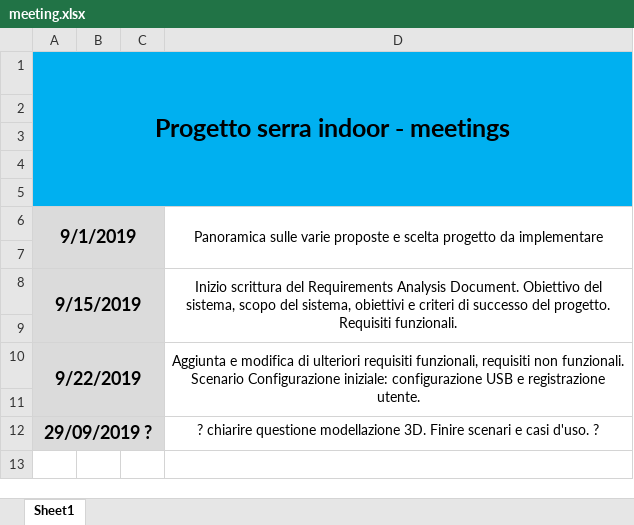
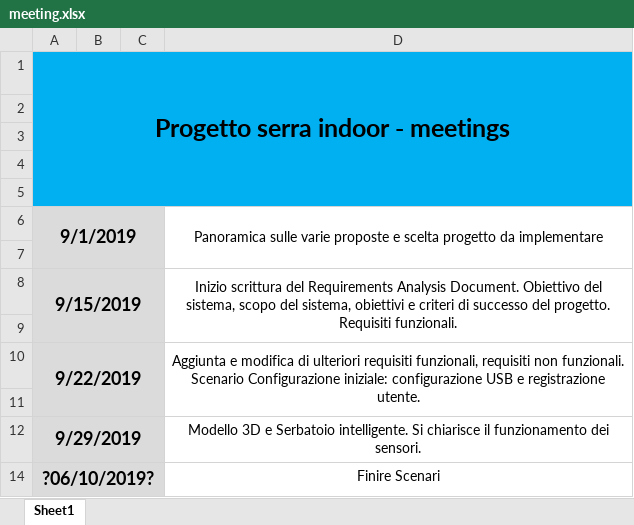
Before and after one commit to Fernet97/serra-indoor, an Excel workbook: meeting.xlsx, sheet Sheet1, drawn as a sheet; values as stored, in another font and other column widths than the file's, no borders; removed rows and columns are numbered as before the commit, all else as after; the diff names each change by its address in the sheet, - before the commit and + after, or states it on an @@ line.

```diff
--- a/meeting.xlsx (sheet Sheet1)
+++ b/meeting.xlsx (sheet Sheet1)
-row 12: 29/09/2019 ? |  |  | ? chiarire questione modellazione 3D. Finire scenari e casi d'uso. ?
+row 12: 9/29/2019 |  |  | Modello 3D e Serbatoio intelligente. Si chiarisce il funzionamento dei sensori.
+row 14: ?06/10/2019? |  |  | Finire Scenari
```
Also changed, not shown: 3 other files.
